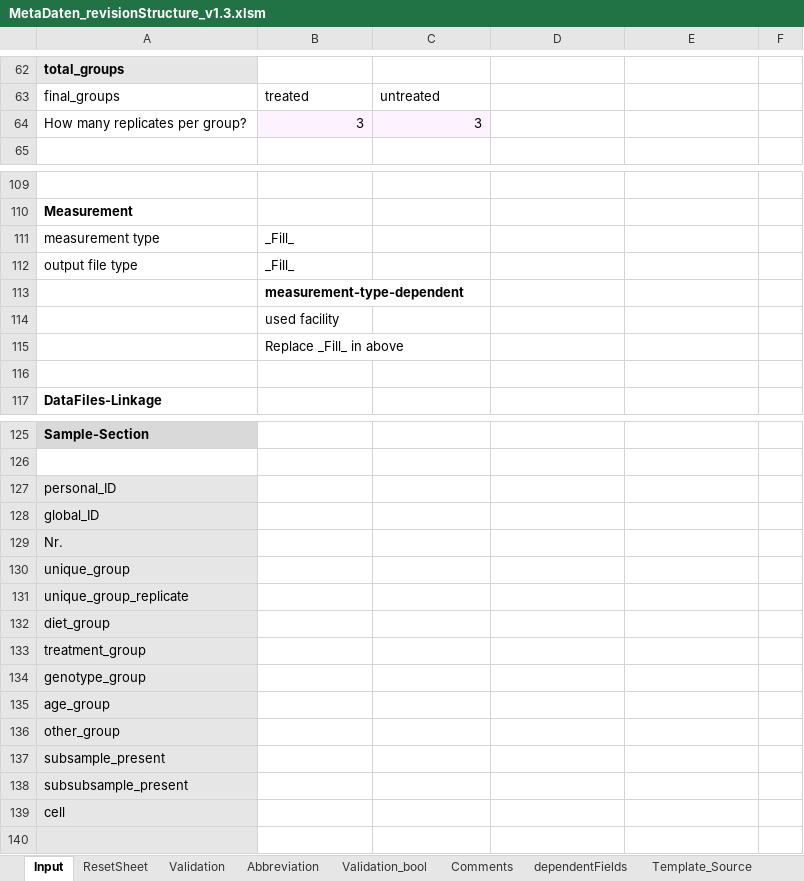
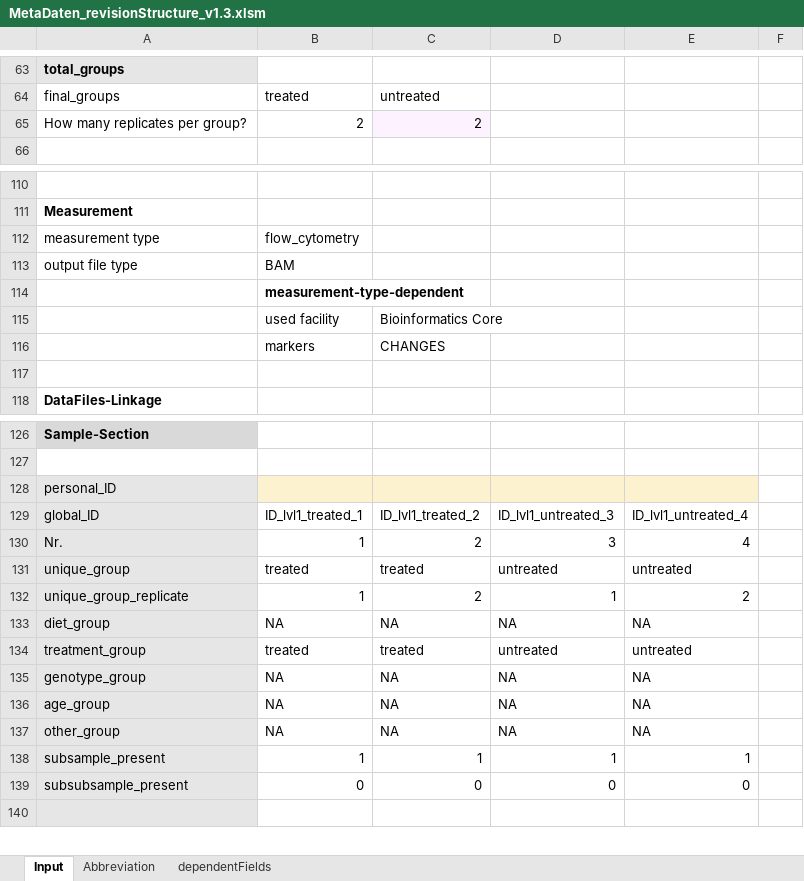
Before and after one commit to LeaSeep/MetaDataFormat, an Excel workbook: Input/current_major/MetaDaten_revisionStructure_v1.3.xlsm, sheet Input, drawn as a sheet; only a part is shown, gaps mark what is left out; values as stored, in another font and other column widths than the file's, no borders; charts and pictures not drawn; removed rows and columns are numbered as before the commit, all else as after; the diff covers the shown part only; the diff names each change by its address in the sheet, - before the commit and + after, or states it on an @@ line.

```diff
--- a/Input/current_major/MetaDaten_revisionStructure_v1.3.xlsm (sheet Input)
+++ b/Input/current_major/MetaDaten_revisionStructure_v1.3.xlsm (sheet Input)
@@ sheet tab hidden: ResetSheet @@
@@ sheet tab hidden: Validation @@
@@ sheet tab hidden: Validation_bool @@
@@ sheet tab hidden: Comments @@
@@ sheet tab hidden: Template_Source @@
-B65: 3
+B65: 2
-B65 fill: #FDF2FF
+B65 fill: none
-C65: 3
+C65: 2
-B112: _Fill_
+B112: flow_cytometry
-B113: _Fill_
+B113: BAM
-C115: (empty)
+C115: Bioinformatics Core
-row 115:  | Replace _Fill_ in above
+row 116:  | markers | CHANGES
-B128:E128 fill: none
+B128:E128 fill: #FDF2D0
-row 128: global_ID
-row 129: Nr.
-row 130: unique_group
-row 131: unique_group_replicate
-row 132: diet_group
-row 133: treatment_group
-row 134: genotype_group
-row 135: age_group
-row 136: other_group
-row 137: subsample_present
-row 138: subsubsample_present
-row 139: cell
+row 129: global_ID | ID_lvl1_treated_1 | ID_lvl1_treated_2 | ID_lvl1_untreated_3 | ID_lvl1_untreated_4
+row 130: Nr. | 1 | 2 | 3 | 4
+row 131: unique_group | treated | treated | untreated | untreated
+row 132: unique_group_replicate | 1 | 2 | 1 | 2
+row 133: diet_group | NA | NA | NA | NA
+row 134: treatment_group | treated | treated | untreated | untreated
+row 135: genotype_group | NA | NA | NA | NA
+row 136: age_group | NA | NA | NA | NA
+row 137: other_group | NA | NA | NA | NA
+row 138: subsample_present | 1 | 1 | 1 | 1
+row 139: subsubsample_present | 0 | 0 | 0 | 0
```
Also changed, not shown: 7 added rows, 5 removed rows and 6 edited cells elsewhere in this sheet, sheet dependentFields, other sheet tabs, charts or pictures, 2 other files.
